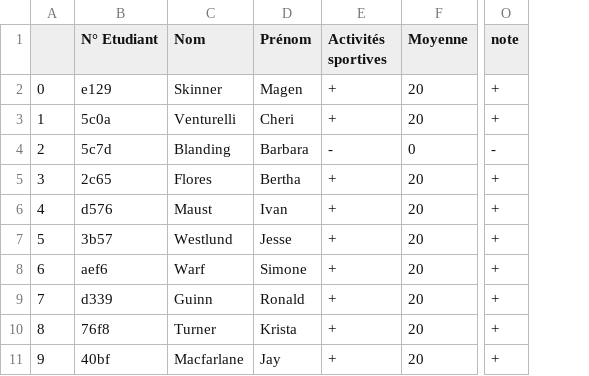
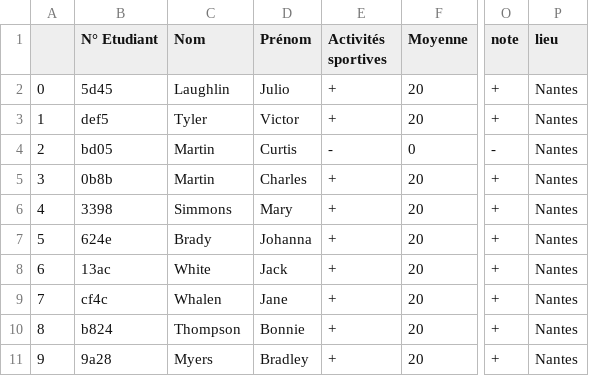
Before and after one commit to Syndorik/BI, a CSV file: lib/example.csv, drawn as a sheet; only a part is shown, gaps mark what is left out; the diff covers the shown part only; the diff names each change by its address in the sheet, - before the commit and + after, or states it on an @@ line.

```diff
--- a/lib/example.csv
+++ b/lib/example.csv
+column P (lieu), rows 2-11: all Nantes
-B2 (N° Etudiant): e129
+B2 (N° Etudiant): 5d45
-C2 (Nom): Skinner
+C2 (Nom): Laughlin
-D2 (Prénom): Magen
+D2 (Prénom): Julio
-B3 (N° Etudiant): 5c0a
+B3 (N° Etudiant): def5
-C3 (Nom): Venturelli
+C3 (Nom): Tyler
-D3 (Prénom): Cheri
+D3 (Prénom): Victor
-B4 (N° Etudiant): 5c7d
+B4 (N° Etudiant): bd05
-C4 (Nom): Blanding
+C4 (Nom): Martin
-D4 (Prénom): Barbara
+D4 (Prénom): Curtis
-B5 (N° Etudiant): 2c65
+B5 (N° Etudiant): 0b8b
-C5 (Nom): Flores
+C5 (Nom): Martin
-D5 (Prénom): Bertha
+D5 (Prénom): Charles
-B6 (N° Etudiant): d576
+B6 (N° Etudiant): 3398
-C6 (Nom): Maust
+C6 (Nom): Simmons
-D6 (Prénom): Ivan
+D6 (Prénom): Mary
-B7 (N° Etudiant): 3b57
+B7 (N° Etudiant): 624e
-C7 (Nom): Westlund
+C7 (Nom): Brady
-D7 (Prénom): Jesse
+D7 (Prénom): Johanna
-B8 (N° Etudiant): aef6
+B8 (N° Etudiant): 13ac
-C8 (Nom): Warf
+C8 (Nom): White
-D8 (Prénom): Simone
+D8 (Prénom): Jack
-B9 (N° Etudiant): d339
+B9 (N° Etudiant): cf4c
-C9 (Nom): Guinn
+C9 (Nom): Whalen
-D9 (Prénom): Ronald
+D9 (Prénom): Jane
-B10 (N° Etudiant): 76f8
+B10 (N° Etudiant): b824
-C10 (Nom): Turner
+C10 (Nom): Thompson
-D10 (Prénom): Krista
+D10 (Prénom): Bonnie
-B11 (N° Etudiant): 40bf
+B11 (N° Etudiant): 9a28
-C11 (Nom): Macfarlane
+C11 (Nom): Myers
-D11 (Prénom): Jay
+D11 (Prénom): Bradley
```
Also changed, not shown: 39 edited cells elsewhere in this file, 5 other files.
